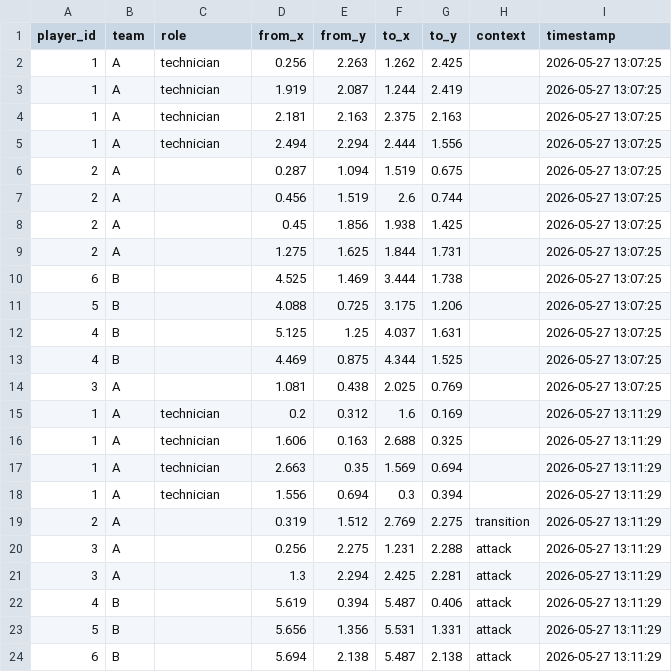
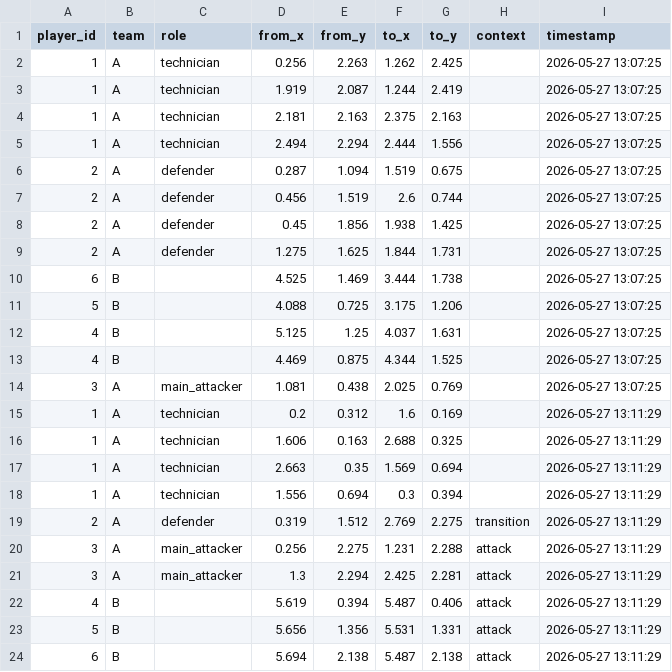
Before and after one commit to jinwoo04/HADO_SMART_COURT_IOT, a CSV file: data/movement_data.csv, drawn as a sheet.

Commit message:
data: 선수2(defender), 선수3(main_attacker) role 소급 표시

```diff
--- a/data/movement_data.csv
+++ b/data/movement_data.csv
@@ -5,6 +5,6 @@ player_id,team,role,from_x,from_y,to_x,to_y,context,timestamp
 1,A,technician,2.494,2.294,2.444,1.556,,2026-05-27 13:07:25
-2,A,,0.287,1.094,1.519,0.675,,2026-05-27 13:07:25
-2,A,,0.456,1.519,2.6,0.744,,2026-05-27 13:07:25
-2,A,,0.45,1.856,1.938,1.425,,2026-05-27 13:07:25
-2,A,,1.275,1.625,1.844,1.731,,2026-05-27 13:07:25
+2,A,defender,0.287,1.094,1.519,0.675,,2026-05-27 13:07:25
+2,A,defender,0.456,1.519,2.6,0.744,,2026-05-27 13:07:25
+2,A,defender,0.45,1.856,1.938,1.425,,2026-05-27 13:07:25
+2,A,defender,1.275,1.625,1.844,1.731,,2026-05-27 13:07:25
 6,B,,4.525,1.469,3.444,1.738,,2026-05-27 13:07:25
@@ -13,3 +13,3 @@ player_id,team,role,from_x,from_y,to_x,to_y,context,timestamp
 4,B,,4.469,0.875,4.344,1.525,,2026-05-27 13:07:25
-3,A,,1.081,0.438,2.025,0.769,,2026-05-27 13:07:25
+3,A,main_attacker,1.081,0.438,2.025,0.769,,2026-05-27 13:07:25
 1,A,technician,0.2,0.312,1.6,0.169,,2026-05-27 13:11:29
@@ -18,5 +18,5 @@ player_id,team,role,from_x,from_y,to_x,to_y,context,timestamp
 1,A,technician,1.556,0.694,0.3,0.394,,2026-05-27 13:11:29
-2,A,,0.319,1.512,2.769,2.275,transition,2026-05-27 13:11:29
-3,A,,0.256,2.275,1.231,2.288,attack,2026-05-27 13:11:29
-3,A,,1.3,2.294,2.425,2.281,attack,2026-05-27 13:11:29
+2,A,defender,0.319,1.512,2.769,2.275,transition,2026-05-27 13:11:29
+3,A,main_attacker,0.256,2.275,1.231,2.288,attack,2026-05-27 13:11:29
+3,A,main_attacker,1.3,2.294,2.425,2.281,attack,2026-05-27 13:11:29
 4,B,,5.619,0.394,5.487,0.406,attack,2026-05-27 13:11:29
```
